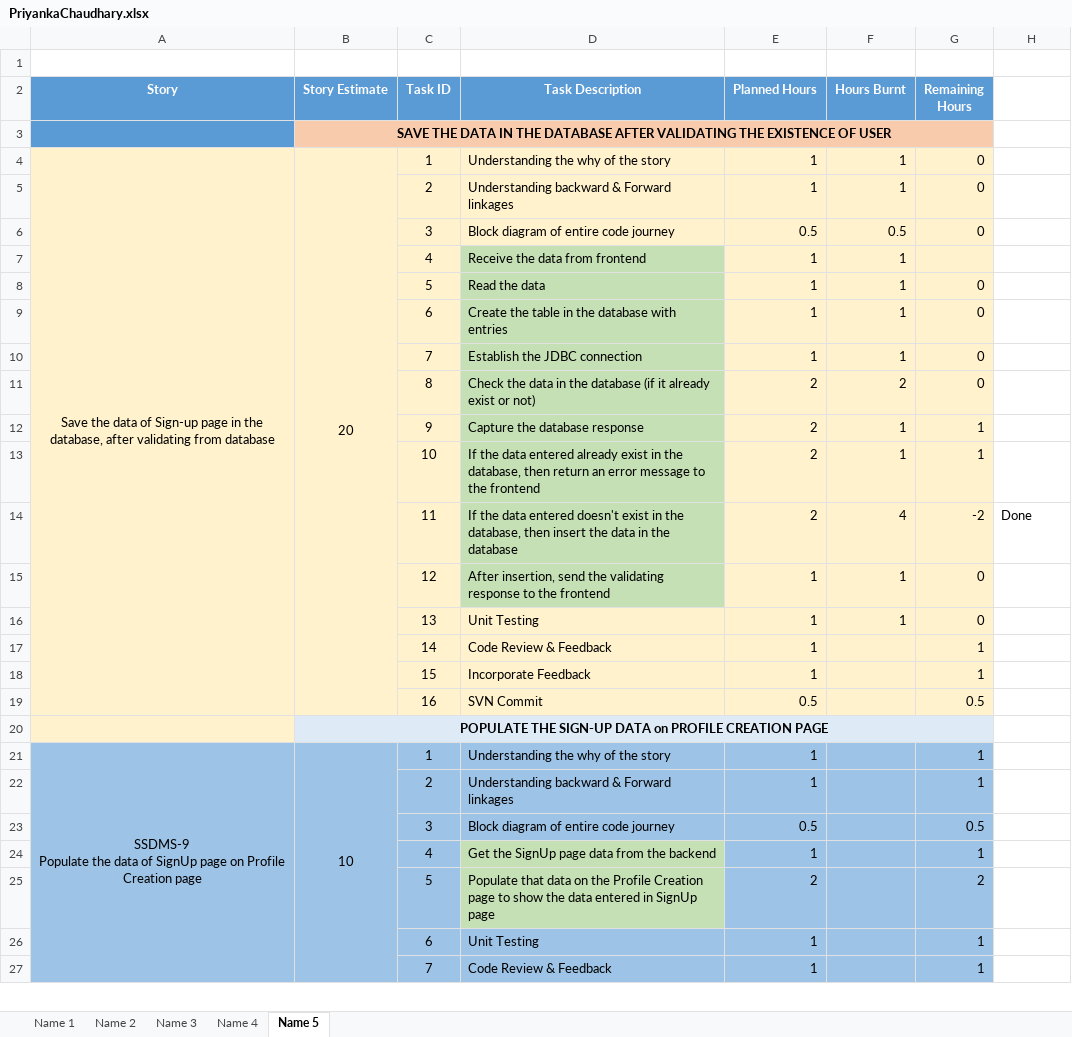
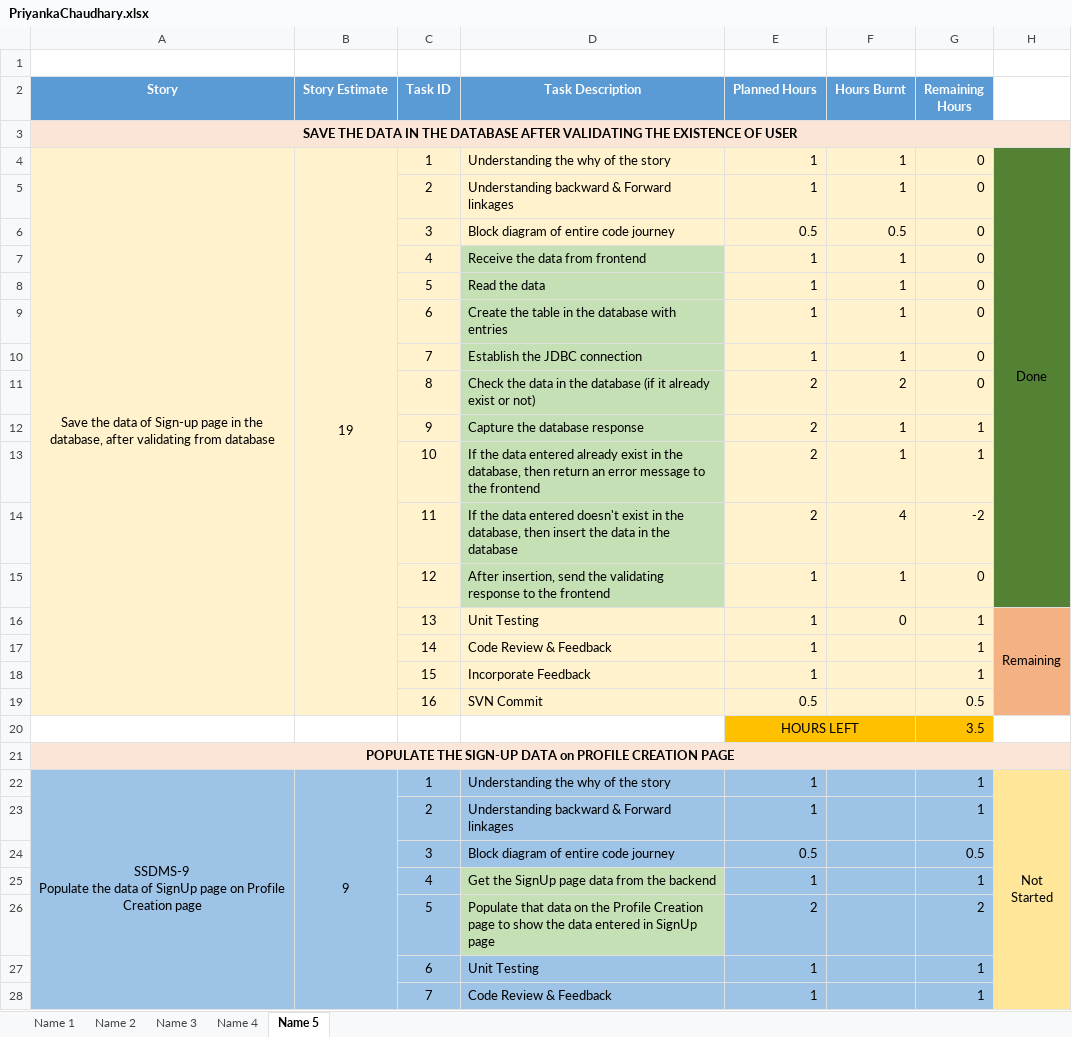
Before and after one commit to SmaltAndBeryl/Internship_2017, an Excel workbook: TeamDetails/TasksBreakDown/PriyankaChaudhary.xlsx, sheet Name 5, drawn as a sheet; only a part is shown; values as stored, in another font and other column widths than the file's, no borders; removed rows and columns are numbered as before the commit, all else as after; ↵ is a line break in a cell; the diff covers the shown part only; the diff names each change by its address in the sheet, - before the commit and + after, or states it on an @@ line.

Commit message:
Author               : Priyanka Chaudhary Task                 : Add the Remaining hour column and status of each task of the respective stories of sprint:2 Files modified       : PriyankaChaudhary.xlsx

```diff
--- a/TeamDetails/TasksBreakDown/PriyankaChaudhary.xlsx (sheet Name 5)
+++ b/TeamDetails/TasksBreakDown/PriyankaChaudhary.xlsx (sheet Name 5)
-row 3:  | SAVE THE DATA IN THE DATABASE AFTER VALIDATING THE EXISTENCE OF USER
+row 3: SAVE THE DATA IN THE DATABASE AFTER VALIDATING THE EXISTENCE OF USER
-B4 (Story Estimate): 20
+B4 (Story Estimate): 19
-H4: (empty)
+H4: Done
-H4:H15 fill: none
+H4:H15 fill: #548235
+H4:H15 merged
-G7 (Remaining Hours): (empty)
+G7 (Remaining Hours): 0
-H14: Done
+H14: (empty)
-F16 (Hours Burnt): 1
+F16 (Hours Burnt): 0
-G16 (Remaining Hours): 0
+G16 (Remaining Hours): 1
-H16: (empty)
+H16: Remaining
-H16:H19 fill: none
+H16:H19 fill: #F4B183
+H16:H19 merged
-row 20:  | POPULATE THE SIGN-UP DATA on PROFILE CREATION PAGE
+row 20:  |  |  |  | HOURS LEFT |  | 3.5
+row 21: POPULATE THE SIGN-UP DATA on PROFILE CREATION PAGE
-B22 (Story Estimate): 10
+B22 (Story Estimate): 9
-H22: (empty)
+H22: Not ↵ Started
-H22:H28 fill: none
+H22:H28 fill: #FFE699
+H22:H30 merged
```
Also changed, not shown: 1 added row, 21 removed rows and cell formats elsewhere in this sheet, formulas that keep their value.
